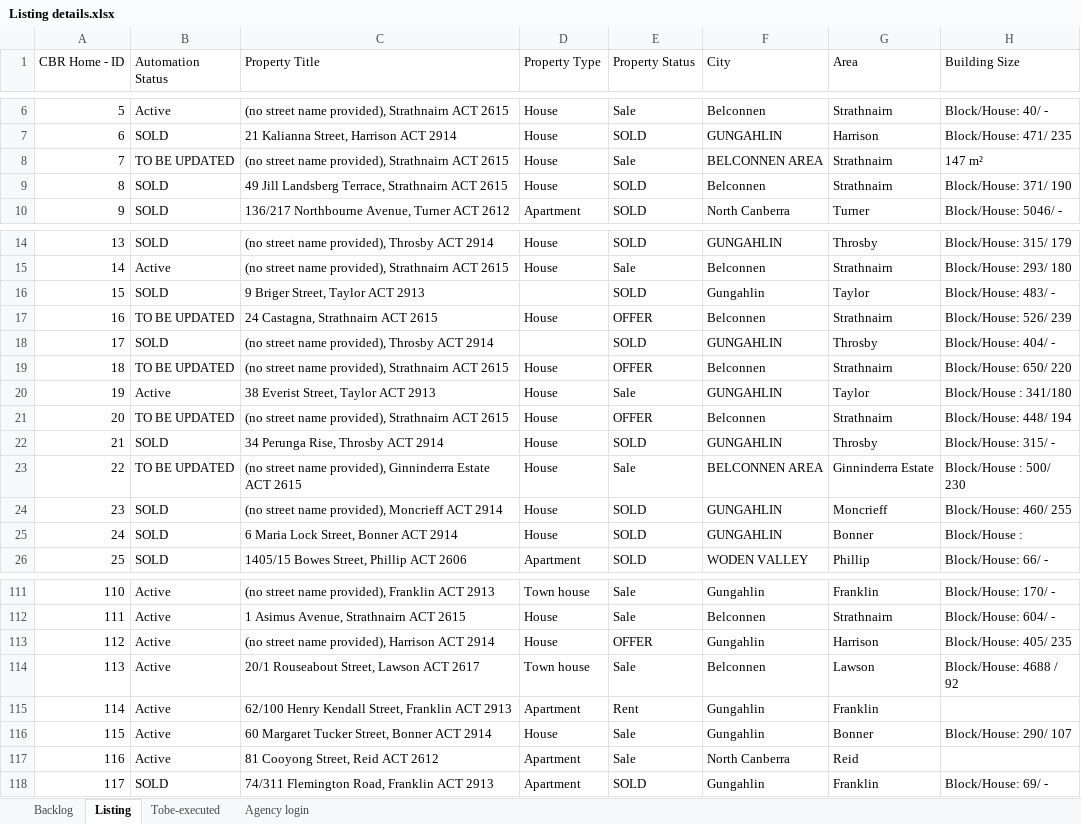
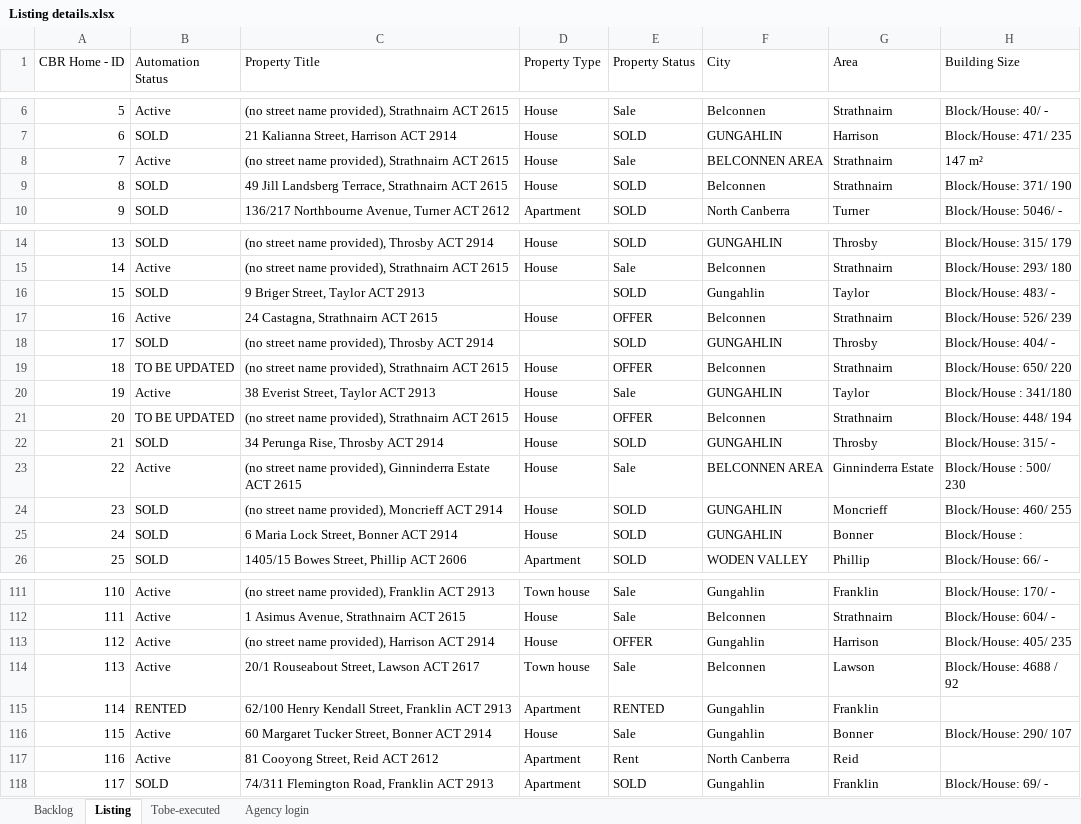
Before and after one commit to ynotcanberra/777Homes-business, an Excel workbook: src/main/resources/InputTestdata/Listing details.xlsx, sheet Listing, drawn as a sheet; only a part is shown, gaps mark what is left out; values as stored, in another font and other column widths than the file's, no cell formats; conditional formats not drawn; the diff names each change by its address in the sheet, - before the commit and + after, or states it on an @@ line.

Commit message:
Fixed as per check-updates script

```diff
--- a/src/main/resources/InputTestdata/Listing details.xlsx (sheet Listing)
+++ b/src/main/resources/InputTestdata/Listing details.xlsx (sheet Listing)
-B8 (Automation Status): TO BE UPDATED
+B8 (Automation Status): Active
-B17 (Automation Status): TO BE UPDATED
+B17 (Automation Status): Active
-B23 (Automation Status): TO BE UPDATED
+B23 (Automation Status): Active
-B115 (Automation Status): Active
+B115 (Automation Status): RENTED
-E115 (Property Status): Rent
+E115 (Property Status): RENTED
-E117 (Property Status): Sale
+E117 (Property Status): Rent
```
Also changed, not shown: sheet Backlog, cell formats.
